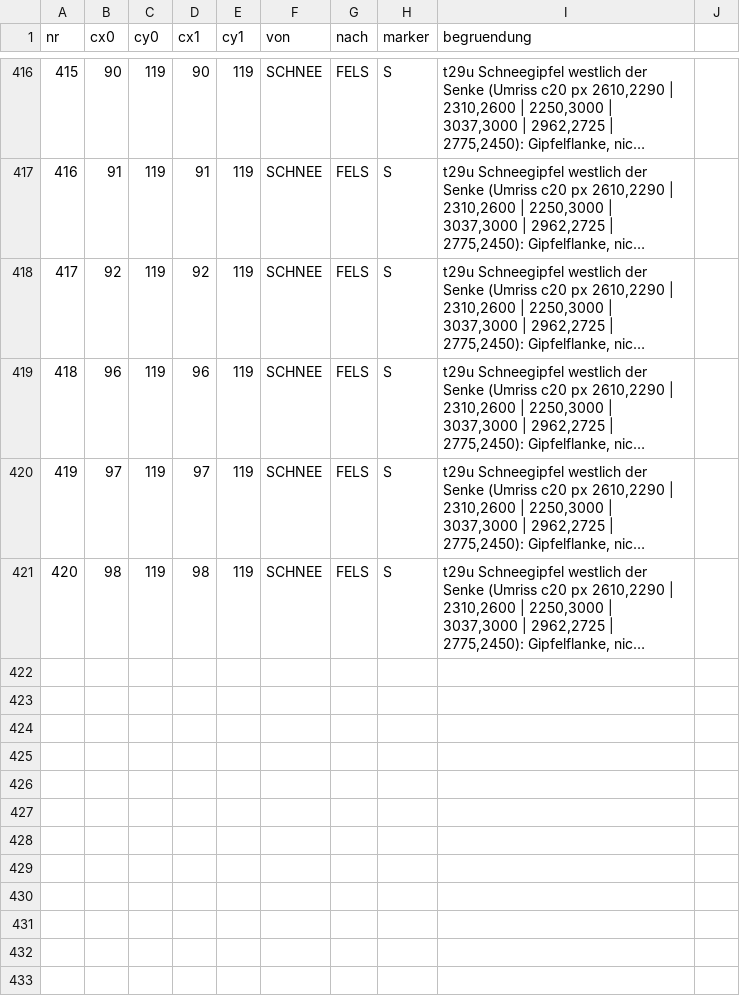
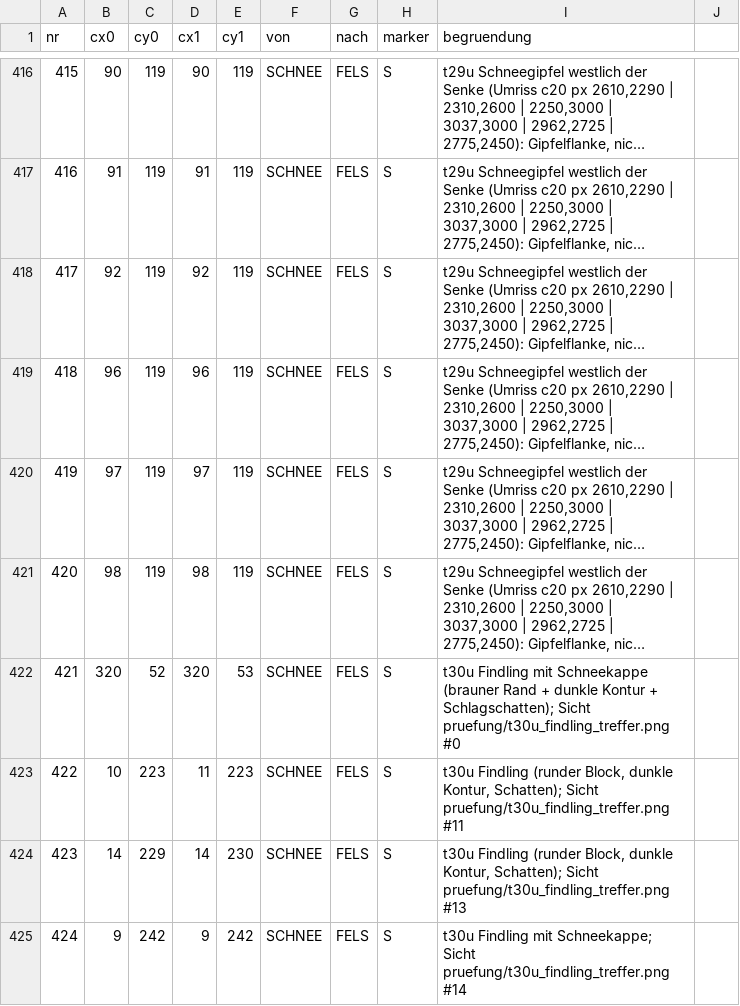
Before and after one commit to Xenatosa/Planer, a CSV file: team/art/dorfmap_grundgeruest/overrides_t12u.csv, drawn as a sheet; only a part is shown, gaps mark what is left out; long unchanged cells end in …; the diff names each change by its address in the sheet, - before the commit and + after, or states it on an @@ line.

Commit message:
t30u: ebene-Feld, 4 Findling-Overrides, z50-Overrides, Pruefbilder r5_3/r5_4

```diff
--- a/team/art/dorfmap_grundgeruest/overrides_t12u.csv
+++ b/team/art/dorfmap_grundgeruest/overrides_t12u.csv
+row 422: 421 | 320 | 52 | 320 | 53 | SCHNEE | FELS | S | t30u Findling mit Schneekappe (brauner Rand + dunkle Kontur + Schlagschatten); Sicht pruefung/t30u_findling_treffer.png #0
+row 423: 422 | 10 | 223 | 11 | 223 | SCHNEE | FELS | S | t30u Findling (runder Block, dunkle Kontur, Schatten); Sicht pruefung/t30u_findling_treffer.png #11
+row 424: 423 | 14 | 229 | 14 | 230 | SCHNEE | FELS | S | t30u Findling (runder Block, dunkle Kontur, Schatten); Sicht pruefung/t30u_findling_treffer.png #13
+row 425: 424 | 9 | 242 | 9 | 242 | SCHNEE | FELS | S | t30u Findling mit Schneekappe; Sicht pruefung/t30u_findling_treffer.png #14
```
Also changed, not shown: team/art/dorfmap_grundgeruest/pruefung/t26u_bebaubar_nicht_bauzone_plan.csv, 34 other files.
